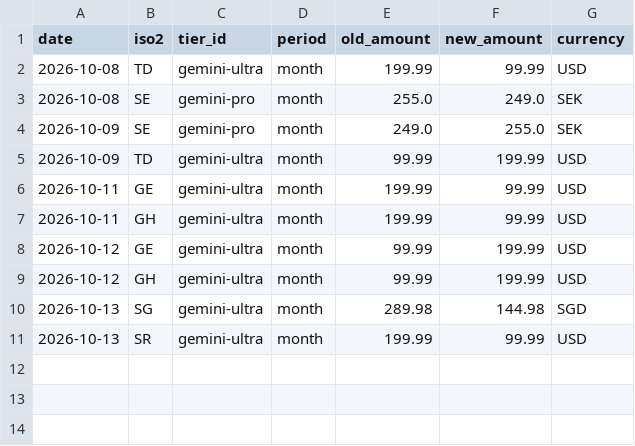
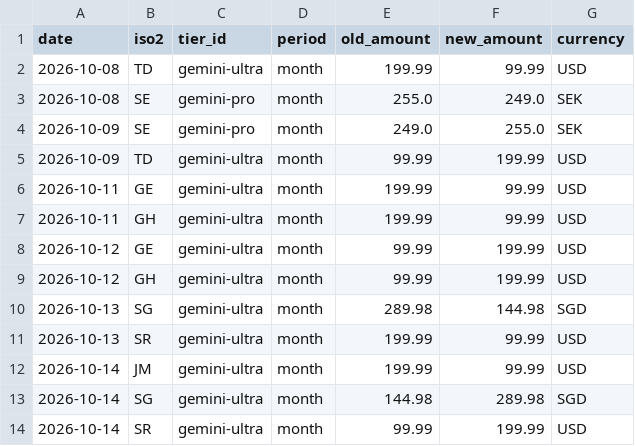
Before and after one commit to jiwon-hc/salego, a CSV file: data/changes.csv, drawn as a sheet; the diff names each change by its address in the sheet, - before the commit and + after, or states it on an @@ line.

```diff
--- a/data/changes.csv
+++ b/data/changes.csv
+row 12: 2026-10-14 | JM | gemini-ultra | month | 199.99 | 99.99 | USD
+row 13: 2026-10-14 | SG | gemini-ultra | month | 144.98 | 289.98 | SGD
+row 14: 2026-10-14 | SR | gemini-ultra | month | 99.99 | 199.99 | USD
```
Also changed, not shown: 1 other file.
